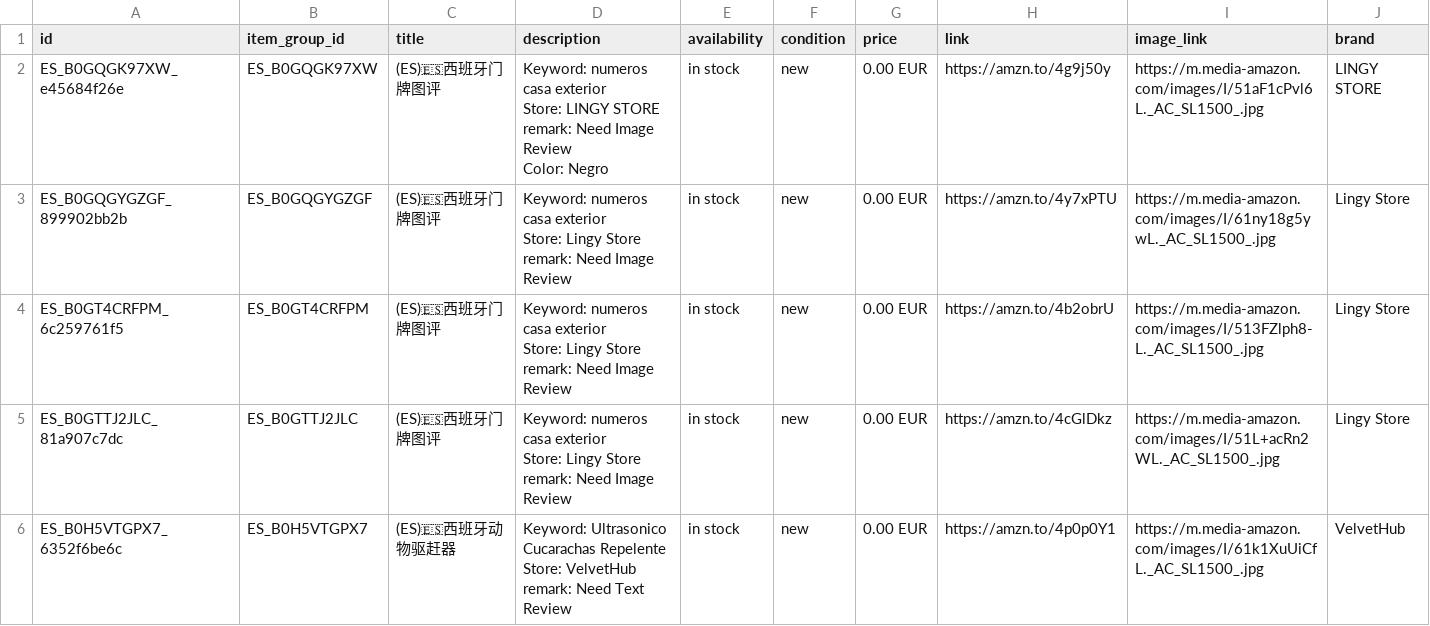
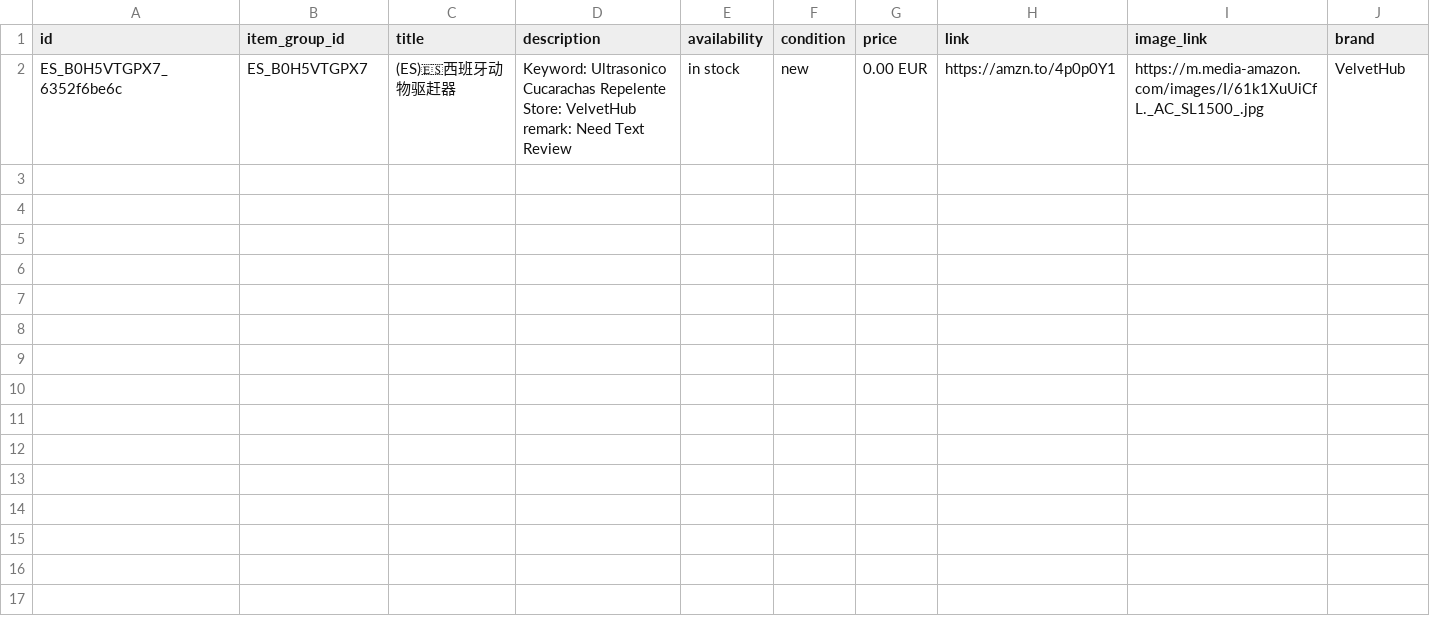
Before and after one commit to dalemy-1/wa-catalog-feed, a CSV file: docs/es.csv, drawn as a sheet.

```diff
--- a/docs/es.csv
+++ b/docs/es.csv
@@ -1,15 +1,2 @@
 id,item_group_id,title,description,availability,condition,price,link,image_link,brand
-ES_B0GQGK97XW_e45684f26e,ES_B0GQGK97XW,(ES)🇪🇸西班牙门牌图评,"Keyword: numeros casa exterior
-Store: LINGY STORE
-remark: Need Image Review
-Color: Negro",in stock,new,0.00 EUR,https://amzn.to/4g9j50y,https://m.media-amazon.com/images/I/51aF1cPvl6L._AC_SL1500_.jpg,LINGY STORE
-ES_B0GQGYGZGF_899902bb2b,ES_B0GQGYGZGF,(ES)🇪🇸西班牙门牌图评,"Keyword: numeros casa exterior
-Store: Lingy Store
-remark: Need Image Review",in stock,new,0.00 EUR,https://amzn.to/4y7xPTU,https://m.media-amazon.com/images/I/61ny18g5ywL._AC_SL1500_.jpg,Lingy Store
-ES_B0GT4CRFPM_6c259761f5,ES_B0GT4CRFPM,(ES)🇪🇸西班牙门牌图评,"Keyword: numeros casa exterior
-Store: Lingy Store
-remark: Need Image Review",in stock,new,0.00 EUR,https://amzn.to/4b2obrU,https://m.media-amazon.com/images/I/513FZlph8-L._AC_SL1500_.jpg,Lingy Store
-ES_B0GTTJ2JLC_81a907c7dc,ES_B0GTTJ2JLC,(ES)🇪🇸西班牙门牌图评,"Keyword: numeros casa exterior
-Store: Lingy Store
-remark: Need Image Review",in stock,new,0.00 EUR,https://amzn.to/4cGlDkz,https://m.media-amazon.com/images/I/51L+acRn2WL._AC_SL1500_.jpg,Lingy Store
 ES_B0H5VTGPX7_6352f6be6c,ES_B0H5VTGPX7,(ES)🇪🇸西班牙动物驱赶器,"Keyword: Ultrasonico Cucarachas Repelente
```
Also changed, not shown: docs/ca.csv, docs/it.csv, 5 other files.
